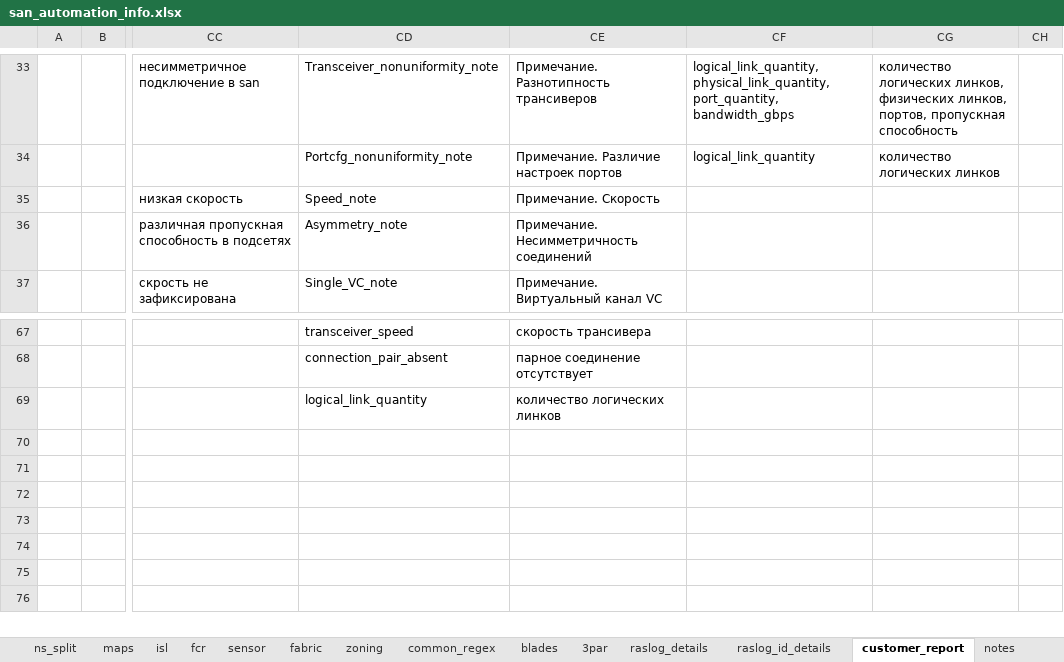
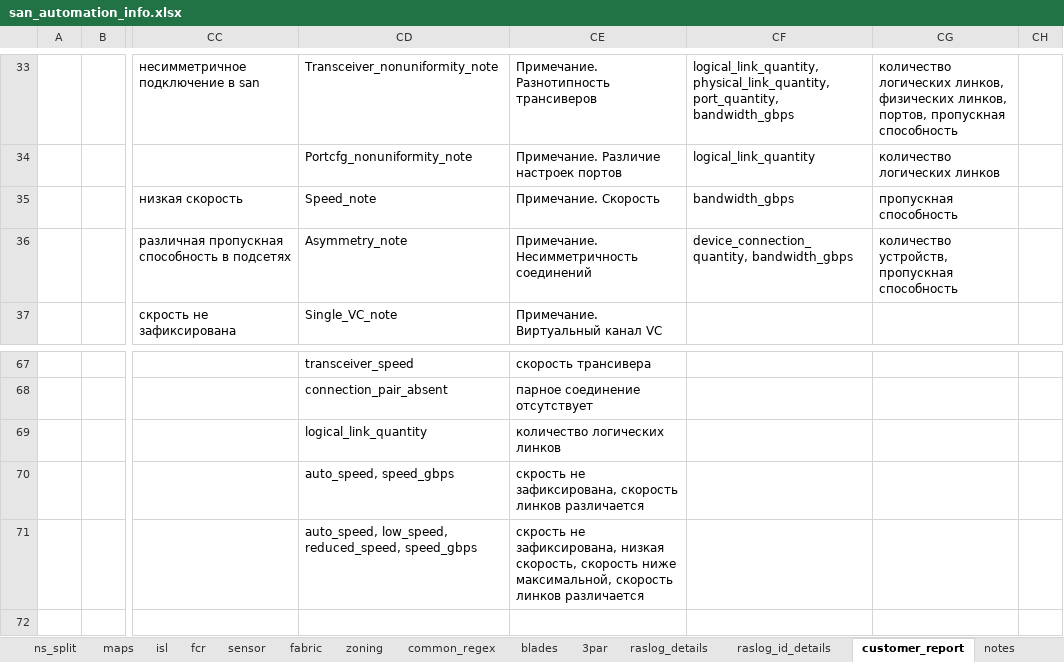
Before and after one commit to KonstantinAlxVlasenko/san_report_automation, an Excel workbook: san_automation_info.xlsx, sheet customer_report, drawn as a sheet; only a part is shown, gaps mark what is left out; the shorter side is filled out with more unchanged rows; values as stored, in another font and other column widths than the file's, no borders; the diff names each change by its address in the sheet, - before the commit and + after, or states it on an @@ line.

Commit message:
switch_pairs npiv devices connected approach changed

```diff
--- a/san_automation_info.xlsx (sheet customer_report)
+++ b/san_automation_info.xlsx (sheet customer_report)
-CF35: (empty)
+CF35: bandwidth_gbps
-CG35: (empty)
+CG35: пропускная способность
-CF36: (empty)
+CF36: device_connection_quantity, bandwidth_gbps
-CG36: (empty)
+CG36: количество устройств, пропускная способность
-CD70: (empty)
+CD70: auto_speed, speed_gbps
-CE70: (empty)
+CE70: скрость не зафиксирована, скорость линков различается
-CD71: (empty)
+CD71: auto_speed, low_speed, reduced_speed, speed_gbps
-CE71: (empty)
+CE71: скрость не зафиксирована, низкая скорость, скорость ниже максимальной, скорость линков различается
```
Also changed, not shown: sheet switch_models, report_info.xlsx, 13 other files.
